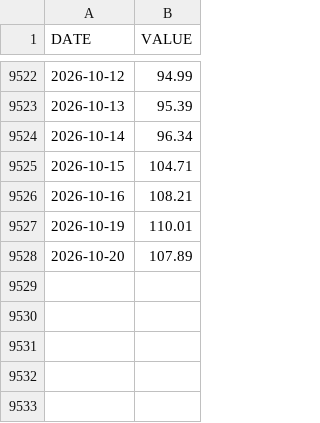
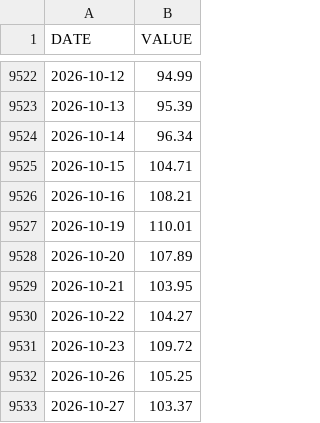
Before and after one commit to jesekdahl-source/MACRO-ECO-RADAR, a CSV file: data_cache/DCOILWTICO.csv, drawn as a sheet; only a part is shown, gaps mark what is left out.

```diff
--- a/data_cache/DCOILWTICO.csv
+++ b/data_cache/DCOILWTICO.csv
@@ -9528 +9528,6 @@ DATE,VALUE
 2026-10-20,107.89
+2026-10-21,103.95
+2026-10-22,104.27
+2026-10-23,109.72
+2026-10-26,105.25
+2026-10-27,103.37
```
Also changed, not shown: data_cache/BAMLH0A0HYM2.csv, data_cache/DFII10.csv, 2 other files.
